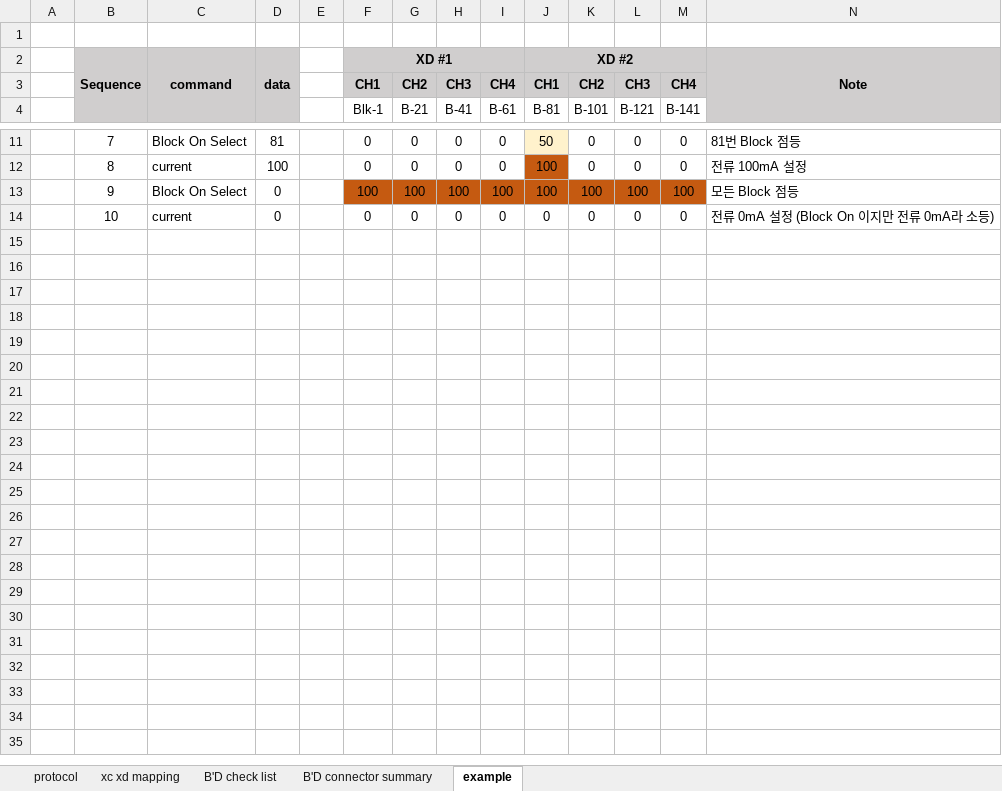
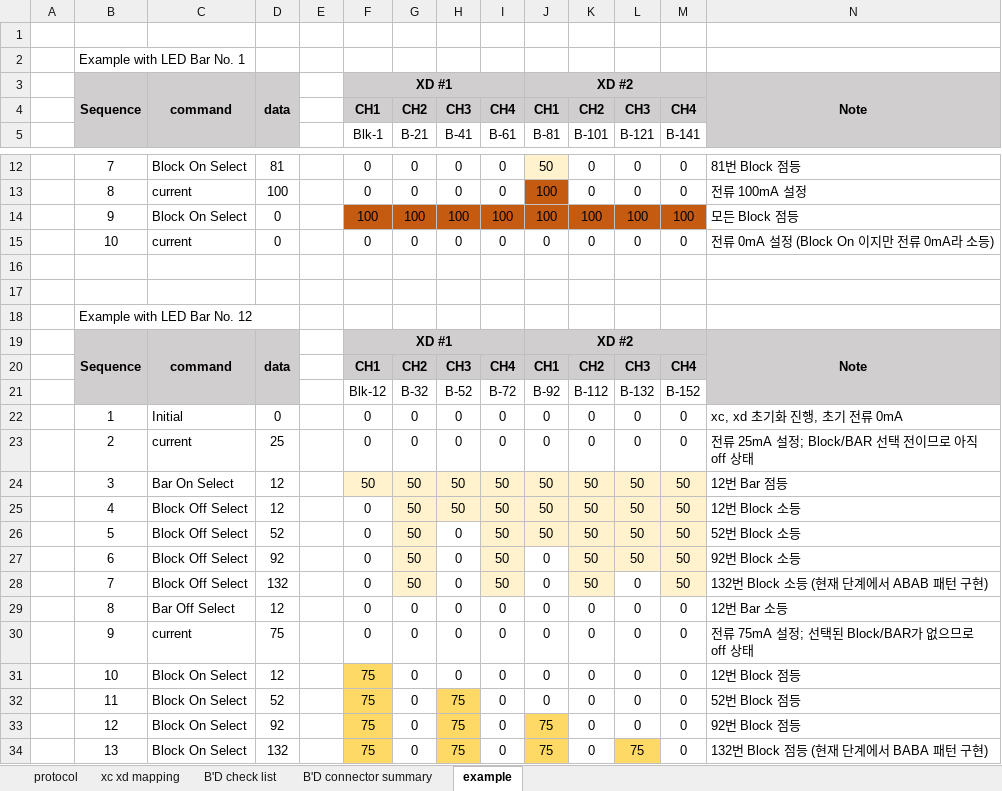
Before and after one commit to oio9595/Global_Technologies_FW, an Excel workbook: XD_JIG/XD04/XD04_LED_Module_Control_BD/Docs/xdic_led_module_info.xlsx, sheet example, drawn as a sheet; only a part is shown, gaps mark what is left out; values as stored, in another font and other column widths than the file's, no borders; charts and pictures not drawn; the diff names each change by its address in the sheet, - before the commit and + after, or states it on an @@ line.

```diff
--- a/XD_JIG/XD04/XD04_LED_Module_Control_BD/Docs/xdic_led_module_info.xlsx (sheet example)
+++ b/XD_JIG/XD04/XD04_LED_Module_Control_BD/Docs/xdic_led_module_info.xlsx (sheet example)
+row 2:  | Example with LED Bar No. 1
+row 16: (empty)
+row 17: (empty)
+row 18:  | Example with LED Bar No. 12
+row 19:  | Sequence | command | data |  | XD #1 |  |  |  | XD #2 |  |  |  | Note
+row 20:  |  |  |  |  | CH1 | CH2 | CH3 | CH4 | CH1 | CH2 | CH3 | CH4
+row 21:  |  |  |  |  | Blk-12 | B-32 | B-52 | B-72 | B-92 | B-112 | B-132 | B-152
+row 22:  | 1 | Initial | 0 |  | 0 | 0 | 0 | 0 | 0 | 0 | 0 | 0 | xc, xd 초기화 진행, 초기 전류 0mA
+row 23:  | 2 | current | 25 |  | 0 | 0 | 0 | 0 | 0 | 0 | 0 | 0 | 전류 25mA 설정; Block/BAR 선택 전이므로 아직 off 상태
+row 24:  | 3 | Bar On Select | 12 |  | 50 | 50 | 50 | 50 | 50 | 50 | 50 | 50 | 12번 Bar 점등
+row 25:  | 4 | Block Off Select | 12 |  | 0 | 50 | 50 | 50 | 50 | 50 | 50 | 50 | 12번 Block 소등
+row 26:  | 5 | Block Off Select | 52 |  | 0 | 50 | 0 | 50 | 50 | 50 | 50 | 50 | 52번 Block 소등
+row 27:  | 6 | Block Off Select | 92 |  | 0 | 50 | 0 | 50 | 0 | 50 | 50 | 50 | 92번 Block 소등
+row 28:  | 7 | Block Off Select | 132 |  | 0 | 50 | 0 | 50 | 0 | 50 | 0 | 50 | 132번 Block 소등 (현재 단계에서 ABAB 패턴 구현)
+row 29:  | 8 | Bar Off Select | 12 |  | 0 | 0 | 0 | 0 | 0 | 0 | 0 | 0 | 12번 Bar 소등
+row 30:  | 9 | current | 75 |  | 0 | 0 | 0 | 0 | 0 | 0 | 0 | 0 | 전류 75mA 설정; 선택된 Block/BAR가 없으므로 off 상태
+row 31:  | 10 | Block On Select | 12 |  | 75 | 0 | 0 | 0 | 0 | 0 | 0 | 0 | 12번 Block 점등
+row 32:  | 11 | Block On Select | 52 |  | 75 | 0 | 75 | 0 | 0 | 0 | 0 | 0 | 52번 Block 점등
+row 33:  | 12 | Block On Select | 92 |  | 75 | 0 | 75 | 0 | 75 | 0 | 0 | 0 | 92번 Block 점등
+row 34:  | 13 | Block On Select | 132 |  | 75 | 0 | 75 | 0 | 75 | 0 | 75 | 0 | 132번 Block 점등 (현재 단계에서 BABA 패턴 구현)
```
Also changed, not shown: sheet protocol, formulas that keep their value, charts or pictures, 1 other file.
